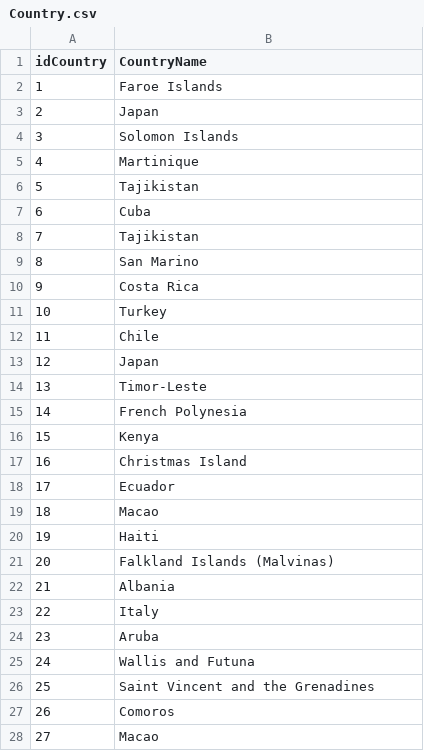
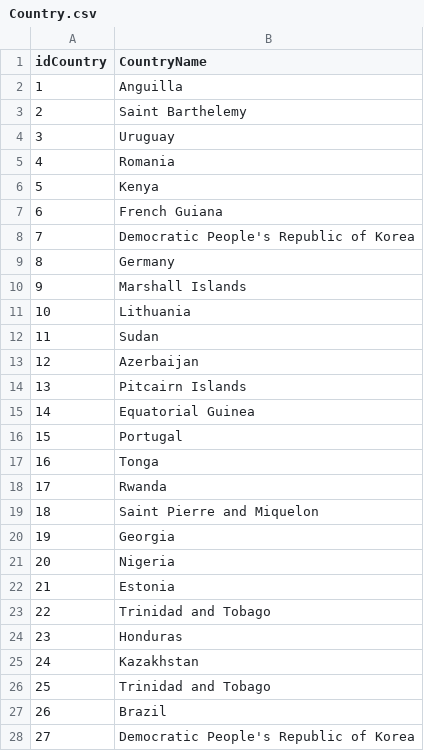
Before and after one commit to Soufiane-Chajjaoui/GenerateFakeDATA, a CSV file: DWProject/generateData/Country.csv, drawn as a sheet; only a part is shown; the diff covers the shown part only.

```diff
--- a/DWProject/generateData/Country.csv
+++ b/DWProject/generateData/Country.csv
@@ -1,28 +1,28 @@
 idCountry , CountryName
-1,Faroe Islands
-2,Japan
-3,Solomon Islands
-4,Martinique
-5,Tajikistan
-6,Cuba
-7,Tajikistan
-8,San Marino
-9,Costa Rica
-10,Turkey
-11,Chile
-12,Japan
-13,Timor-Leste
-14,French Polynesia
-15,Kenya
-16,Christmas Island
-17,Ecuador
-18,Macao
-19,Haiti
-20,Falkland Islands (Malvinas)
-21,Albania
-22,Italy
-23,Aruba
-24,Wallis and Futuna
-25,Saint Vincent and the Grenadines
-26,Comoros
-27,Macao
+1,Anguilla
+2,Saint Barthelemy
+3,Uruguay
+4,Romania
+5,Kenya
+6,French Guiana
+7,Democratic People's Republic of Korea
+8,Germany
+9,Marshall Islands
+10,Lithuania
+11,Sudan
+12,Azerbaijan
+13,Pitcairn Islands
+14,Equatorial Guinea
+15,Portugal
+16,Tonga
+17,Rwanda
+18,Saint Pierre and Miquelon
+19,Georgia
+20,Nigeria
+21,Estonia
+22,Trinidad and Tobago
+23,Honduras
+24,Kazakhstan
+25,Trinidad and Tobago
+26,Brazil
+27,Democratic People's Republic of Korea
```
Also changed, not shown: 53 edited cells elsewhere in this file, DWProject/generateData/Season.csv, 23 other files.
